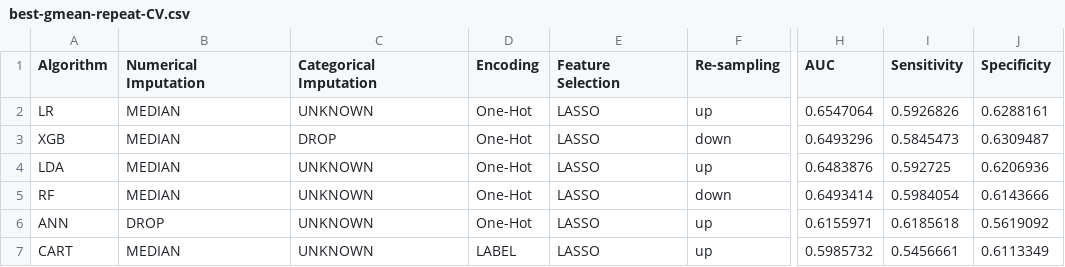
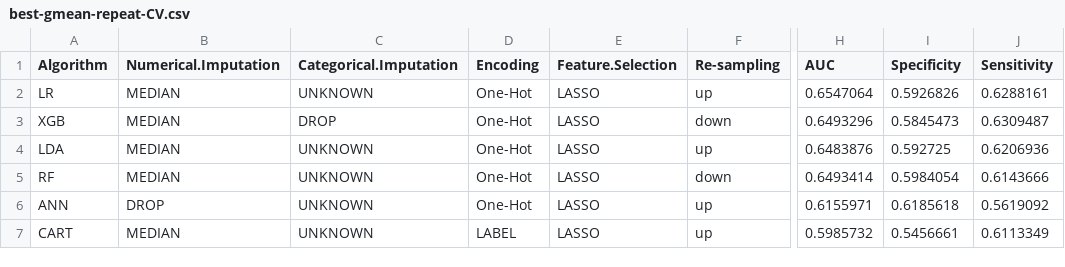
Before and after one commit to transplantation/unos-ht, a CSV file: data/rmarkdown/two_stage/best-gmean-repeat-CV.csv, drawn as a sheet; only a part is shown, gaps mark what is left out; ↵ is a line break in a cell; the diff names each change by its address in the sheet, - before the commit and + after, or states it on an @@ line.

Commit message:
ok
ok

```diff
--- a/data/rmarkdown/two_stage/best-gmean-repeat-CV.csv
+++ b/data/rmarkdown/two_stage/best-gmean-repeat-CV.csv
-B1: Numerical ↵ Imputation
+B1: Numerical.Imputation
-C1: Categorical ↵ Imputation
+C1: Categorical.Imputation
-E1: Feature ↵ Selection
+E1: Feature.Selection
-I1: Sensitivity
+I1: Specificity
-J1: Specificity
+J1: Sensitivity
```
